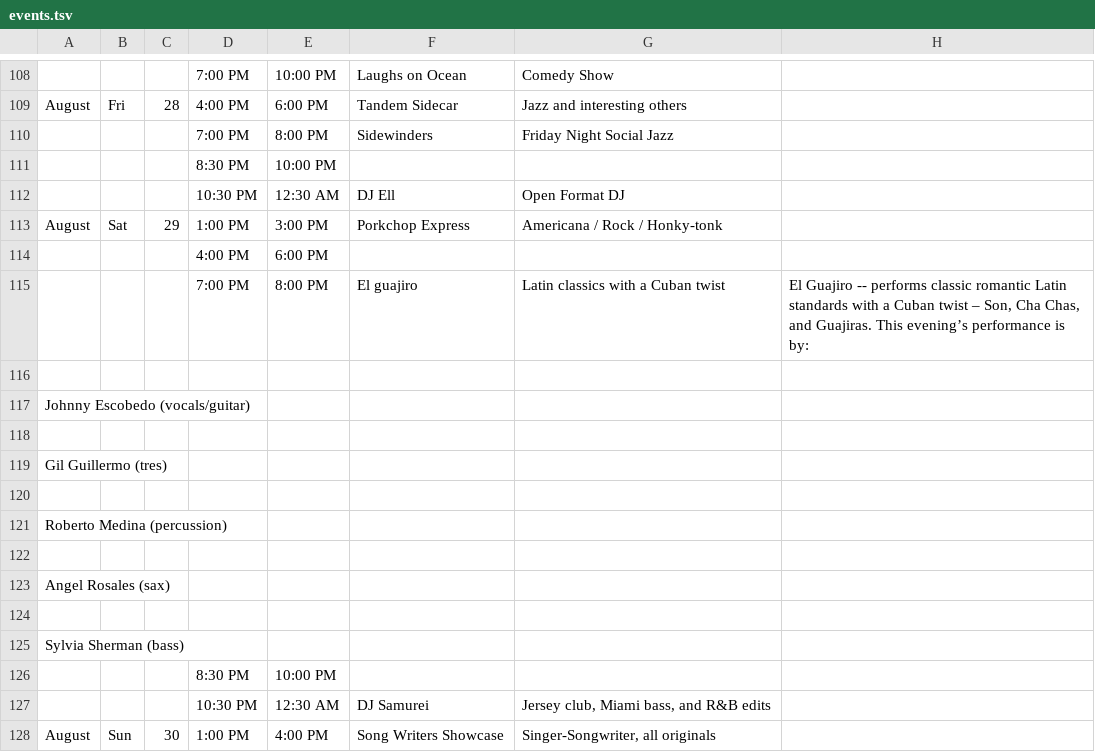
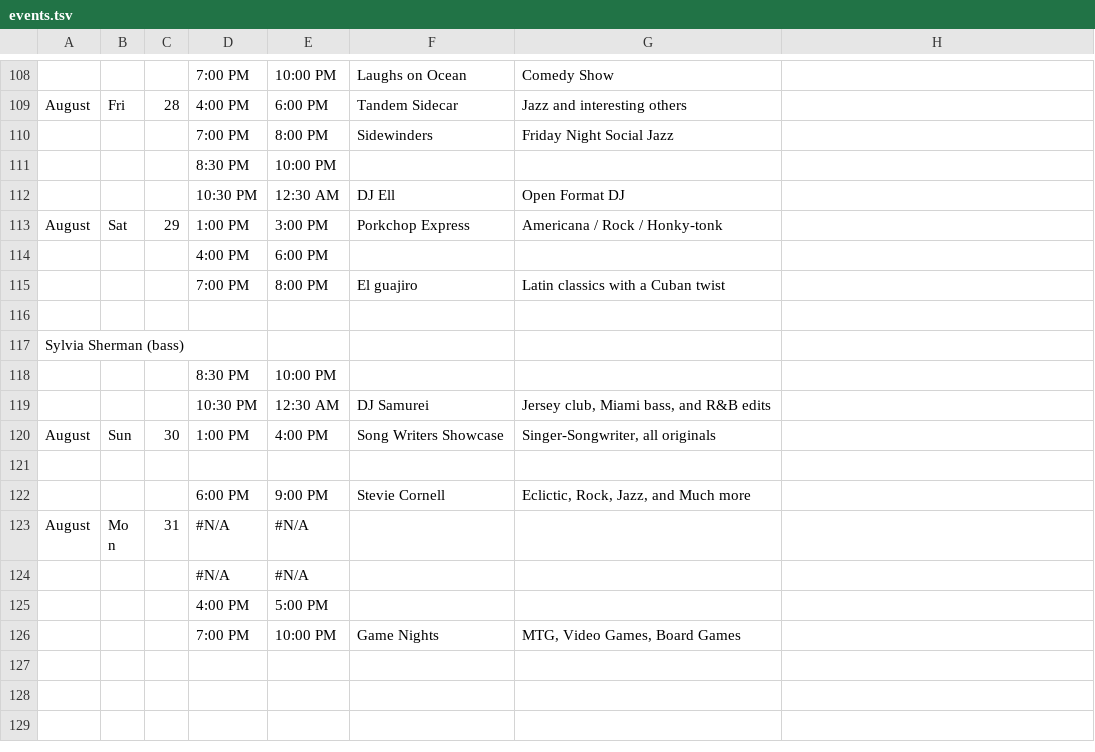
Before and after one commit to aspyrx/oah-content, a TSV file: events.tsv, drawn as a sheet; only a part is shown, gaps mark what is left out; the shorter side is filled out with more unchanged rows.

Commit message:
Update events.tsv

```diff
--- a/events.tsv
+++ b/events.tsv
@@ -114,11 +114,3 @@ August	Sat	29	1:00 PM	3:00 PM	Porkchop Express	Americana / Rock / Honky-tonk
 			4:00 PM	6:00 PM	
-			7:00 PM	8:00 PM	El guajiro	Latin classics with a Cuban twist	El Guajiro   --  performs classic romantic Latin standards with a Cuban twist – Son, Cha Chas, and Guajiras. This evening’s performance is by:
-
-Johnny Escobedo  (vocals/guitar)
-
-Gil Guillermo (tres)
-
-Roberto Medina (percussion)
-
-Angel Rosales (sax)
+			7:00 PM	8:00 PM	El guajiro	Latin classics with a Cuban twist
 
```
